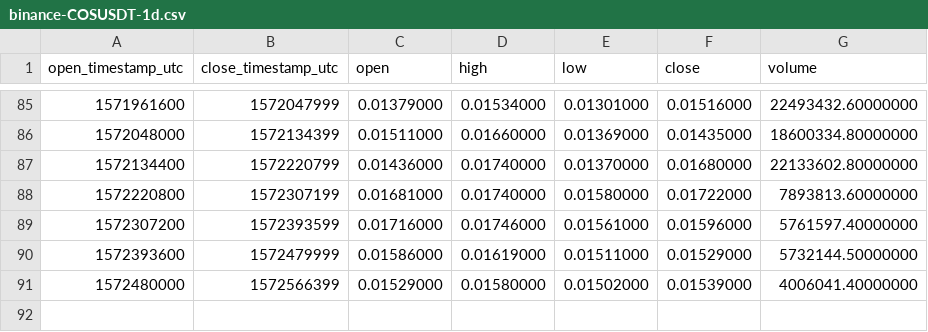
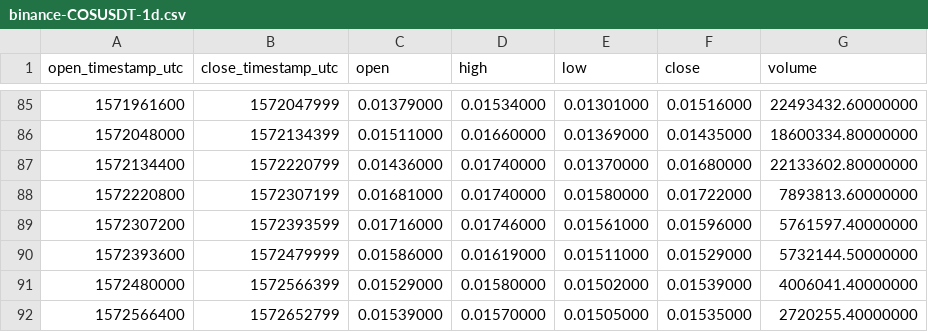
Before and after one commit to cryptobigbro/binance-COSUSDT, a CSV file: binance-COSUSDT-1d.csv, drawn as a sheet; only a part is shown, gaps mark what is left out; the diff names each change by its address in the sheet, - before the commit and + after, or states it on an @@ line.

```diff
--- a/binance-COSUSDT-1d.csv
+++ b/binance-COSUSDT-1d.csv
+row 92: 1572566400 | 1572652799 | 0.01539000 | 0.01570000 | 0.01505000 | 0.01535000 | 2720255.40000000
```
Also changed, not shown: binance-COSUSDT-1h.csv.
